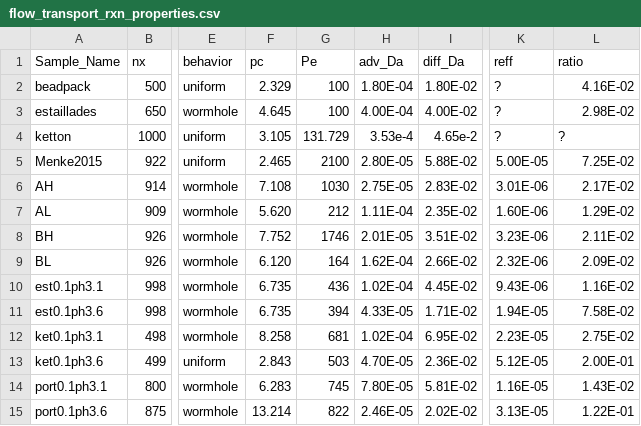
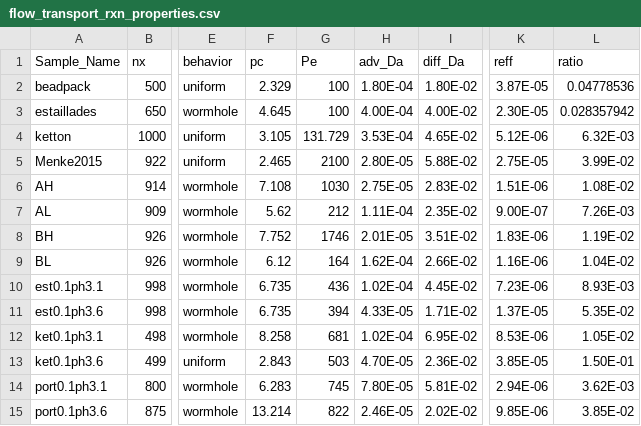
Before and after one commit to zkanavas/FlowHeterogeneity_and_Rxn, a CSV file: flow_transport_rxn_properties.csv, drawn as a sheet; only a part is shown, gaps mark what is left out; the diff covers the shown part only; the diff names each change by its address in the sheet, - before the commit and + after, or states it on an @@ line.

```diff
--- a/flow_transport_rxn_properties.csv
+++ b/flow_transport_rxn_properties.csv
-K2 (reff): ?
+K2 (reff): 3.87E-05
-L2 (ratio): 4.16E-02
+L2 (ratio): 0.04778536
-K3 (reff): ?
+K3 (reff): 2.30E-05
-L3 (ratio): 2.98E-02
+L3 (ratio): 0.028357942
-H4 (adv_Da): 3.53e-4
+H4 (adv_Da): 3.53E-04
-I4 (diff_Da): 4.65e-2
+I4 (diff_Da): 4.65E-02
-K4 (reff): ?
+K4 (reff): 5.12E-06
-L4 (ratio): ?
+L4 (ratio): 6.32E-03
-K5 (reff): 5.00E-05
+K5 (reff): 2.75E-05
-L5 (ratio): 7.25E-02
+L5 (ratio): 3.99E-02
-K6 (reff): 3.01E-06
+K6 (reff): 1.51E-06
-L6 (ratio): 2.17E-02
+L6 (ratio): 1.08E-02
-F7 (pc): 5.620
+F7 (pc): 5.62
-K7 (reff): 1.60E-06
+K7 (reff): 9.00E-07
-L7 (ratio): 1.29E-02
+L7 (ratio): 7.26E-03
-K8 (reff): 3.23E-06
+K8 (reff): 1.83E-06
-L8 (ratio): 2.11E-02
+L8 (ratio): 1.19E-02
-F9 (pc): 6.120
+F9 (pc): 6.12
-K9 (reff): 2.32E-06
+K9 (reff): 1.16E-06
-L9 (ratio): 2.09E-02
+L9 (ratio): 1.04E-02
-K10 (reff): 9.43E-06
+K10 (reff): 7.23E-06
-L10 (ratio): 1.16E-02
+L10 (ratio): 8.93E-03
-K11 (reff): 1.94E-05
+K11 (reff): 1.37E-05
-L11 (ratio): 7.58E-02
+L11 (ratio): 5.35E-02
-K12 (reff): 2.23E-05
+K12 (reff): 8.53E-06
-L12 (ratio): 2.75E-02
+L12 (ratio): 1.05E-02
-K13 (reff): 5.12E-05
+K13 (reff): 3.85E-05
-L13 (ratio): 2.00E-01
+L13 (ratio): 1.50E-01
-K14 (reff): 1.16E-05
+K14 (reff): 2.94E-06
-L14 (ratio): 1.43E-02
+L14 (ratio): 3.62E-03
-K15 (reff): 3.13E-05
+K15 (reff): 9.85E-06
-L15 (ratio): 1.22E-01
+L15 (ratio): 3.85E-02
```
Also changed, not shown: 48 edited cells elsewhere in this file.
